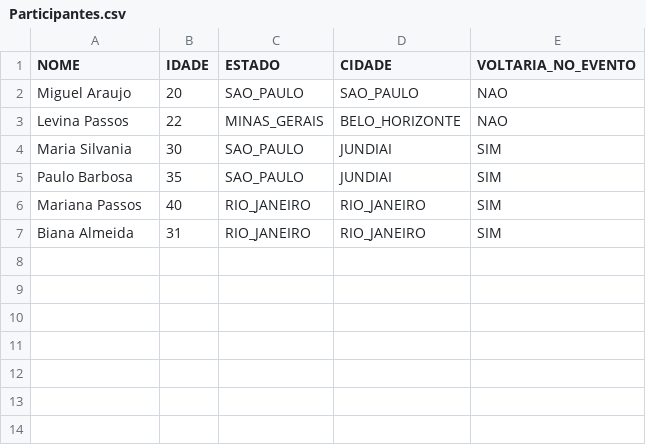
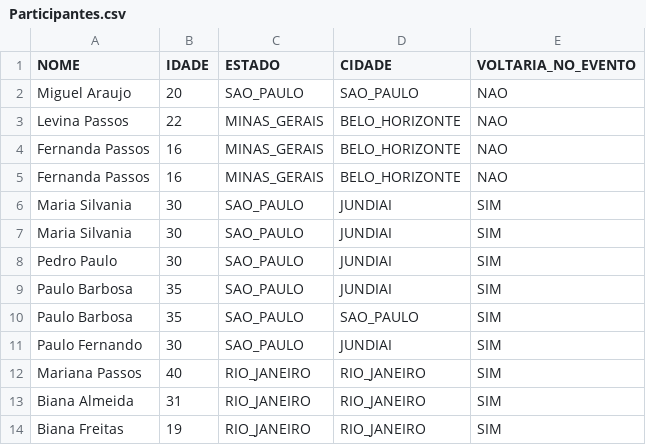
Before and after one commit to michaeldouglas/locaweb-community-summit, a CSV file: codigos/dataset/Participantes.csv, drawn as a sheet.

```diff
--- a/codigos/dataset/Participantes.csv
+++ b/codigos/dataset/Participantes.csv
@@ -3,5 +3,12 @@ Miguel Araujo,20,SAO_PAULO,SAO_PAULO,NAO
 Levina Passos,22,MINAS_GERAIS,BELO_HORIZONTE,NAO
+Fernanda Passos,16,MINAS_GERAIS,BELO_HORIZONTE,NAO
+Fernanda Passos,16,MINAS_GERAIS,BELO_HORIZONTE,NAO
 Maria Silvania,30,SAO_PAULO,JUNDIAI,SIM
+Maria Silvania,30,SAO_PAULO,JUNDIAI,SIM
+Pedro Paulo,30,SAO_PAULO,JUNDIAI,SIM
 Paulo Barbosa,35,SAO_PAULO,JUNDIAI,SIM
+Paulo Barbosa,35,SAO_PAULO,SAO_PAULO,SIM
+Paulo Fernando,30,SAO_PAULO,JUNDIAI,SIM
 Mariana Passos,40,RIO_JANEIRO,RIO_JANEIRO,SIM
 Biana Almeida,31,RIO_JANEIRO,RIO_JANEIRO,SIM
+Biana Freitas,19,RIO_JANEIRO,RIO_JANEIRO,SIM
```
Also changed, not shown: 4 other files.
